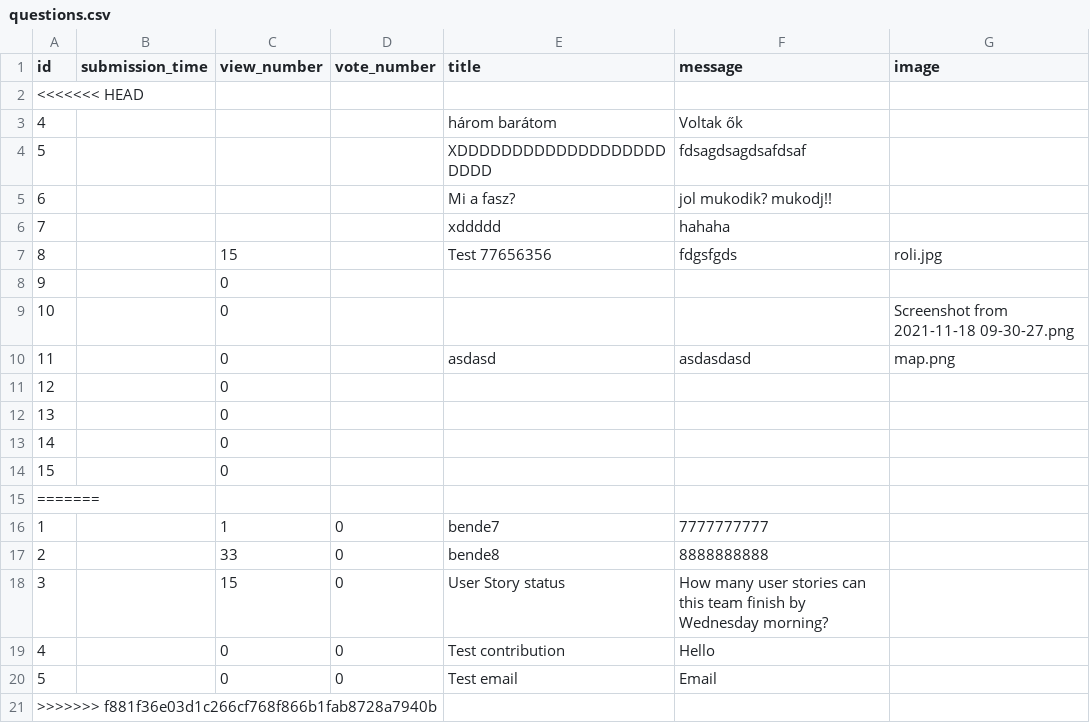
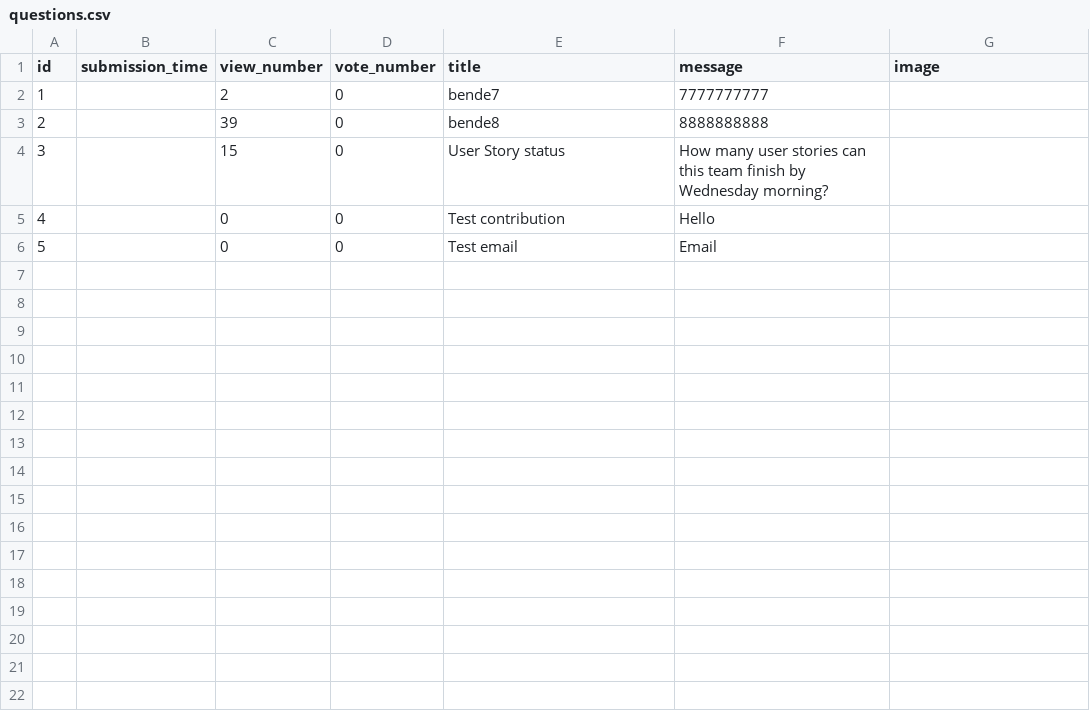
Before and after one commit to benedekhalaj/ask-mate-3-python-benedekhalaj, a CSV file: data/questions.csv, drawn as a sheet.

Commit message:
data: refactor data

```diff
--- a/data/questions.csv
+++ b/data/questions.csv
@@ -1,18 +1,4 @@
 id,submission_time,view_number,vote_number,title,message,image
-<<<<<<< HEAD
-4,,,,három barátom,Voltak ők,
-5,,,,XDDDDDDDDDDDDDDDDDDDDDDD,fdsagdsagdsafdsaf,
-6,,,,Mi a fasz?,jol mukodik? mukodj!!,
-7,,,,xddddd,hahaha,
-8,,15,,Test 77656356,fdgsfgds,roli.jpg
-9,,0,,,,
-10,,0,,,,Screenshot from 2021-11-18 09-30-27.png
-11,,0,,asdasd,asdasdasd,map.png
-12,,0,,,,
-13,,0,,,,
-14,,0,,,,
-15,,0,,,,
-=======
-1,,1,0,bende7,7777777777,
-2,,33,0,bende8,8888888888,
+1,,2,0,bende7,7777777777,
+2,,39,0,bende8,8888888888,
 3,,15,0,User Story status,How many user stories can this team finish by Wednesday morning?,
@@ -20,2 +6 @@ id,submission_time,view_number,vote_number,title,message,image
 5,,0,0,Test email,Email,
->>>>>>> f881f36e03d1c266cf768f866b1fab8728a7940b
```
Also changed, not shown: data/answers.csv.
